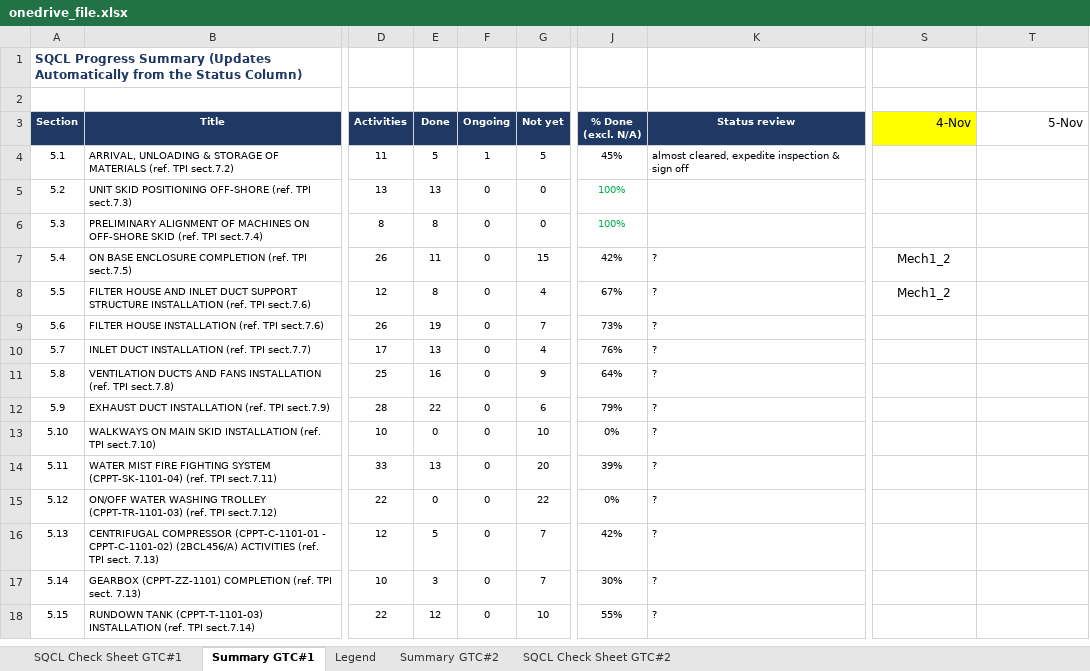
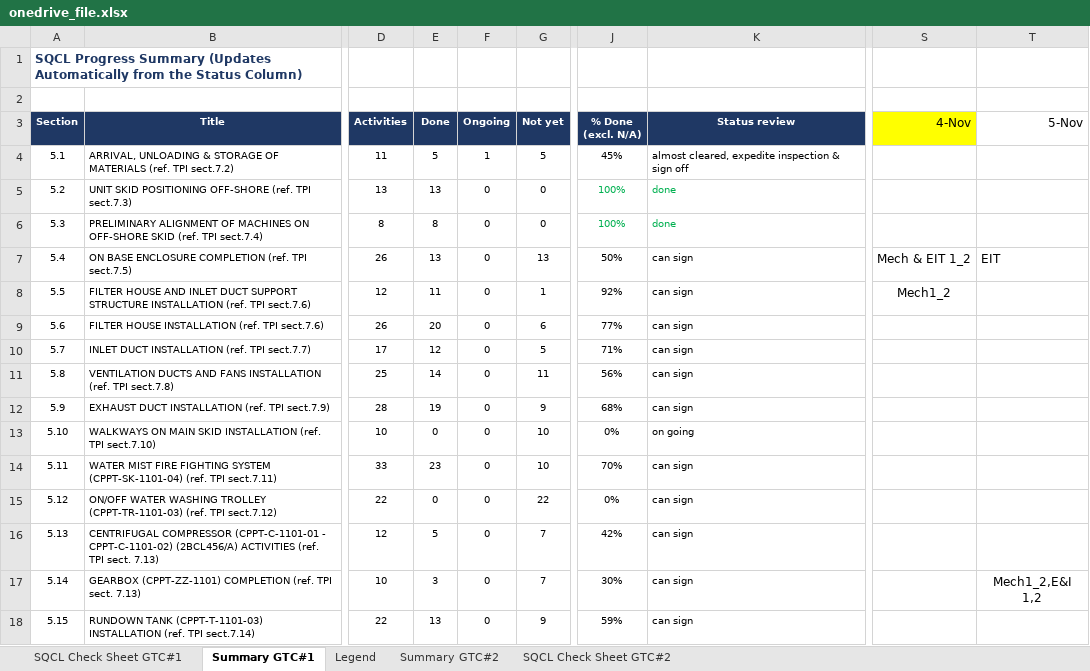
Before and after one commit to vubadien1983-droid/sqcl-dashboard, an Excel workbook: onedrive_file.xlsx, sheet Summary GTC#1, drawn as a sheet; only a part is shown, gaps mark what is left out; values as stored, in another font and other column widths than the file's, no borders; the diff covers the shown part only; the diff names each change by its address in the sheet, - before the commit and + after, or states it on an @@ line.

```diff
--- a/onedrive_file.xlsx (sheet Summary GTC#1)
+++ b/onedrive_file.xlsx (sheet Summary GTC#1)
-K5:K6 (Status review): (empty)
+K5:K6 (Status review): done
-E7 (Done): 11
+E7 (Done): 13
-G7 (Not yet): 15
+G7 (Not yet): 13
-J7 (% Done (excl. N/A)): 42%
+J7 (% Done (excl. N/A)): 50%
-K7:K12 (Status review): ?
+K7:K12 (Status review): can sign
-S7 (4-Nov): Mech1_2
+S7 (4-Nov): Mech & EIT 1_2
-T7 (5-Nov): (empty)
+T7 (5-Nov): EIT
-E8 (Done): 8
+E8 (Done): 11
-G8 (Not yet): 4
+G8 (Not yet): 1
-J8 (% Done (excl. N/A)): 67%
+J8 (% Done (excl. N/A)): 92%
-E9 (Done): 19
+E9 (Done): 20
-G9 (Not yet): 7
+G9 (Not yet): 6
-J9 (% Done (excl. N/A)): 73%
+J9 (% Done (excl. N/A)): 77%
-E10 (Done): 13
+E10 (Done): 12
-G10 (Not yet): 4
+G10 (Not yet): 5
-J10 (% Done (excl. N/A)): 76%
+J10 (% Done (excl. N/A)): 71%
-E11 (Done): 16
+E11 (Done): 14
-G11 (Not yet): 9
+G11 (Not yet): 11
-J11 (% Done (excl. N/A)): 64%
+J11 (% Done (excl. N/A)): 56%
-E12 (Done): 22
+E12 (Done): 19
-G12 (Not yet): 6
+G12 (Not yet): 9
-J12 (% Done (excl. N/A)): 79%
+J12 (% Done (excl. N/A)): 68%
-K13 (Status review): ?
+K13 (Status review): on going
-E14 (Done): 13
+E14 (Done): 23
-G14 (Not yet): 20
+G14 (Not yet): 10
-J14 (% Done (excl. N/A)): 39%
+J14 (% Done (excl. N/A)): 70%
-K14:K18 (Status review): ?
+K14:K18 (Status review): can sign
-T17 (5-Nov): (empty)
+T17 (5-Nov): Mech1_2,E&I 1,2
-E18 (Done): 12
+E18 (Done): 13
-G18 (Not yet): 10
+G18 (Not yet): 9
-J18 (% Done (excl. N/A)): 55%
+J18 (% Done (excl. N/A)): 59%
```
Also changed, not shown: 1 added row, 74 edited cells and cell formats elsewhere in this sheet, sheet SQCL Check Sheet GTC#1, sheet Summary GTC#2, sheet SQCL Check Sheet GTC#2, hidden cells, 8 other files.
